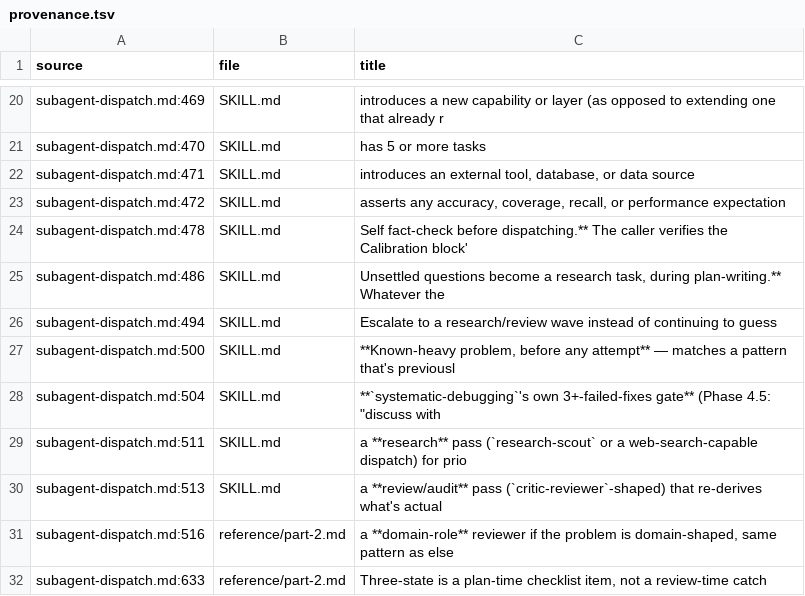
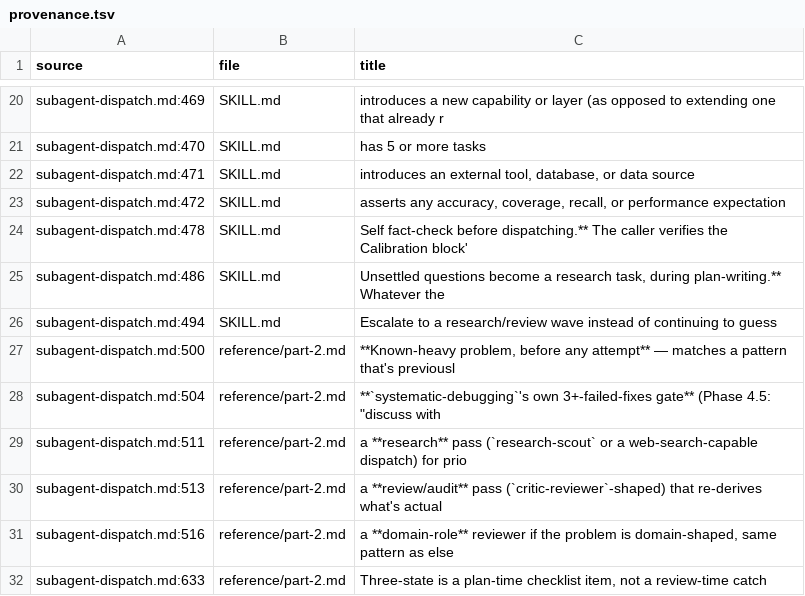
Before and after one commit to FilyCode/architect-setup-overlapping-claude-copilot-useage, a TSV file: .claude/skills/plan-critique/provenance.tsv, drawn as a sheet; only a part is shown, gaps mark what is left out.

```diff
--- a/.claude/skills/plan-critique/provenance.tsv
+++ b/.claude/skills/plan-critique/provenance.tsv
@@ -26,6 +26,6 @@ subagent-dispatch.md:486	SKILL.md	Unsettled questions become a research task, du
 subagent-dispatch.md:494	SKILL.md	Escalate to a research/review wave instead of continuing to guess
-subagent-dispatch.md:500	SKILL.md	**Known-heavy problem, before any attempt** — matches a pattern that's previousl
-subagent-dispatch.md:504	SKILL.md	**`systematic-debugging`'s own 3+-failed-fixes gate** (Phase 4.5: "discuss with
-subagent-dispatch.md:511	SKILL.md	a **research** pass (`research-scout` or a web-search-capable dispatch) for prio
-subagent-dispatch.md:513	SKILL.md	a **review/audit** pass (`critic-reviewer`-shaped) that re-derives what's actual
+subagent-dispatch.md:500	reference/part-2.md	**Known-heavy problem, before any attempt** — matches a pattern that's previousl
+subagent-dispatch.md:504	reference/part-2.md	**`systematic-debugging`'s own 3+-failed-fixes gate** (Phase 4.5: "discuss with
+subagent-dispatch.md:511	reference/part-2.md	a **research** pass (`research-scout` or a web-search-capable dispatch) for prio
+subagent-dispatch.md:513	reference/part-2.md	a **review/audit** pass (`critic-reviewer`-shaped) that re-derives what's actual
 subagent-dispatch.md:516	reference/part-2.md	a **domain-role** reviewer if the problem is domain-shaped, same pattern as else
```
Also changed, not shown: 6 other files.
